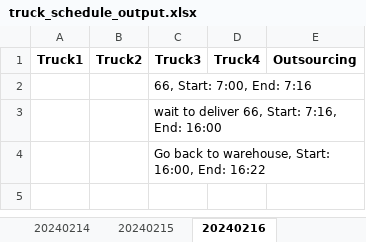
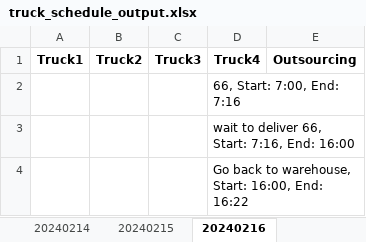
Before and after one commit to chatmethar-comp/GeneticAlgorithmTruckLife, an Excel workbook: truck_schedule_output.xlsx, sheet 20240216, drawn as a sheet; values as stored, in another font and other column widths than the file's, no borders; removed rows and columns are numbered as before the commit, all else as after; the diff names each change by its address in the sheet, - before the commit and + after, or states it on an @@ line.

```diff
--- a/truck_schedule_output.xlsx (sheet 20240216)
+++ b/truck_schedule_output.xlsx (sheet 20240216)
-row 2:  |  | 66, Start: 7:00, End: 7:16
-row 3:  |  | wait to deliver 66, Start: 7:16, End: 16:00
-row 4:  |  | Go back to warehouse, Start: 16:00, End: 16:22
+row 2:  |  |  | 66, Start: 7:00, End: 7:16
+row 3:  |  |  | wait to deliver 66, Start: 7:16, End: 16:00
+row 4:  |  |  | Go back to warehouse, Start: 16:00, End: 16:22
```
Also changed, not shown: sheet 20240208, sheet 20240209, sheet 20240204, sheet 20240207, sheet 20240205, sheet 20240206, 7 more sheets, 2 other files.
